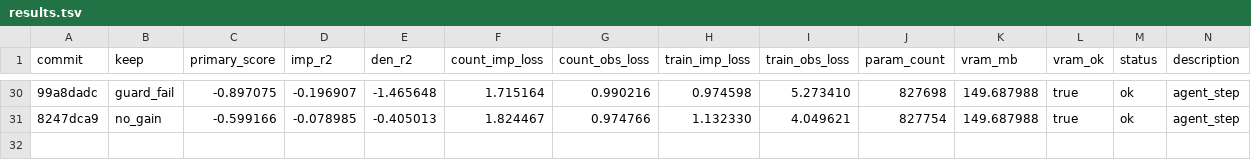
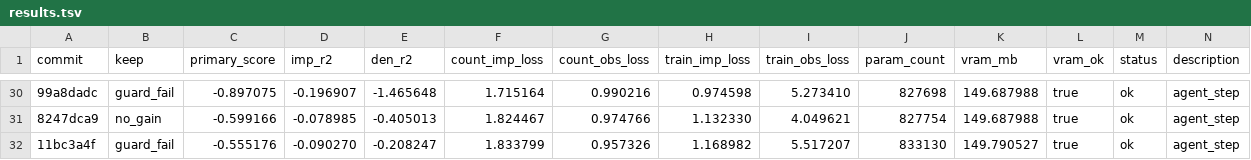
Before and after one commit to mehdiforoozandeh/CANDI, a TSV file: sandbox/autoresearch/june3/results.tsv, drawn as a sheet; only a part is shown, gaps mark what is left out; the diff names each change by its address in the sheet, - before the commit and + after, or states it on an @@ line.

```diff
--- a/sandbox/autoresearch/june3/results.tsv
+++ b/sandbox/autoresearch/june3/results.tsv
+row 32: 11bc3a4f | guard_fail | -0.555176 | -0.090270 | -0.208247 | 1.833799 | 0.957326 | 1.168982 | 5.517207 | 833130 | 149.790527 | true | ok | agent_step
```
Also changed, not shown: 1 other file.
